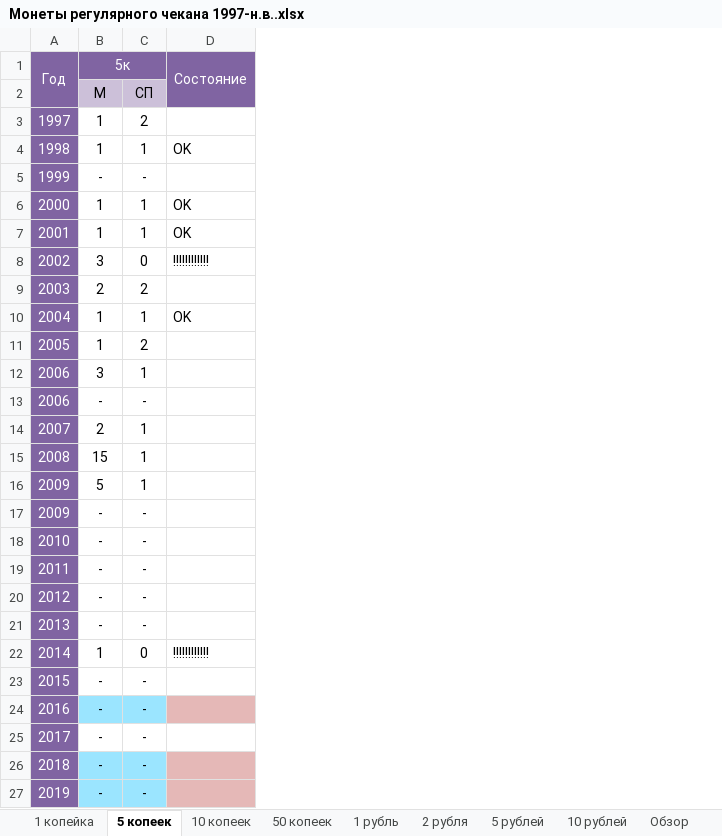
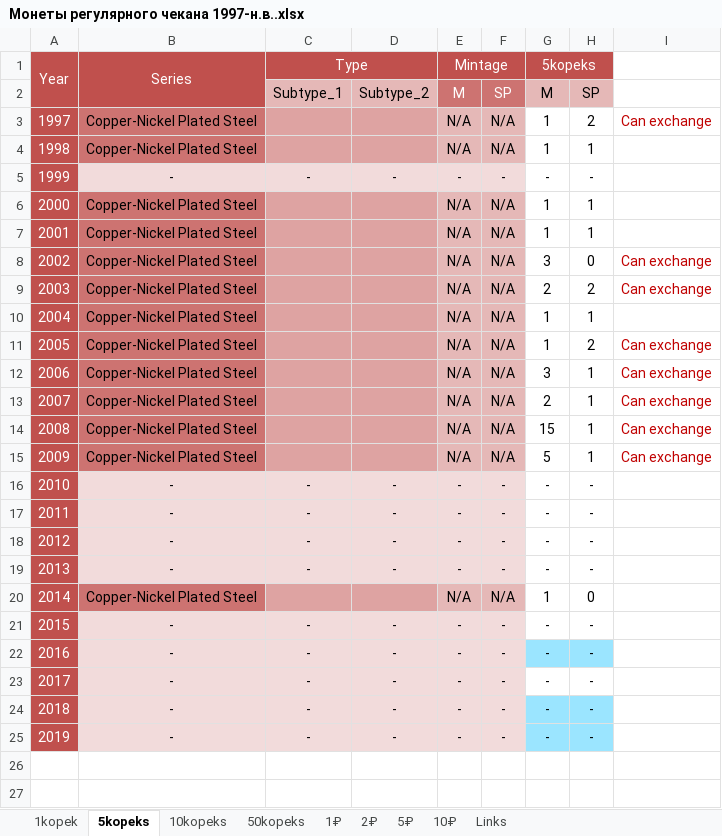
Before and after one commit to DartAlexator/CoinCollection, an Excel workbook: Collections/РФ/Монеты регулярного чекана 1997-н.в..xlsx, sheet 5kopeks, drawn as a sheet; values as stored, in another font and other column widths than the file's, no borders; charts and pictures and conditional formats not drawn; removed rows and columns are numbered as before the commit, all else as after; the diff names each change by its address in the sheet, - before the commit and + after, or states it on an @@ line.

```diff
--- a/Collections/РФ/Монеты регулярного чекана 1997-н.в..xlsx (sheet 5kopeks)
+++ b/Collections/РФ/Монеты регулярного чекана 1997-н.в..xlsx (sheet 5kopeks)
-sheet tab: 1 копейка
+sheet tab: 1kopek
-sheet tab: 5 копеек
+sheet tab: 5kopeks
-sheet tab: 10 копеек
+sheet tab: 10kopeks
-sheet tab: 50 копеек
+sheet tab: 50kopeks
-sheet tab: 1 рубль
+sheet tab: 1₽
-sheet tab: 2 рубля
+sheet tab: 2₽
-sheet tab: 5 рублей
+sheet tab: 5₽
-sheet tab: 10 рублей
+sheet tab: 10₽
-sheet tab: Обзор
+column B, rows 3-25: Copper-Nickel Plated Steel | Copper-Nickel Plated Steel | - | Copper-Nickel Plated Steel | Copper-Nickel Plated Steel | Copper-Nickel Plated Steel | Copper-Nickel Plated Steel | Copper-Nickel Plated Steel | Copper-Nickel Plated Steel | Copper-Nickel Plated Steel | Copper-Nickel Plated Steel | Copper-Nickel Plated Steel | Copper-Nickel Plated Steel | - | - | - | - | Copper-Nickel Plated Steel | - | - | - | - | -
+column C, rows 5-25: - |  |  |  |  |  |  |  |  |  |  | - | - | - | - |  | - | - | - | - | -
+column D, rows 5-25: - |  |  |  |  |  |  |  |  |  |  | - | - | - | - |  | - | - | - | - | -
+column E, rows 3-25: N/A | N/A | - | N/A | N/A | N/A | N/A | N/A | N/A | N/A | N/A | N/A | N/A | - | - | - | - | N/A | - | - | - | - | -
+column F, rows 3-25: N/A | N/A | - | N/A | N/A | N/A | N/A | N/A | N/A | N/A | N/A | N/A | N/A | - | - | - | - | N/A | - | - | - | - | -
-column D, rows 4-10: OK |  | OK | OK | !!!!!!!!!!!! |  | OK; row 22: !!!!!!!!!!!!
+column I, rows 3-15: Can exchange |  |  |  |  | Can exchange | Can exchange |  | Can exchange | Can exchange | Can exchange | Can exchange | Can exchange
-row 1: Год | 5к |  | Состояние
-row 2:  | М | СП
+row 1: Year | Series | Type |  | Mintage |  | 5kopeks
+row 2:  |  | Subtype_1 | Subtype_2 | M | SP | M | SP
-A3:A12 fill: #8064A2
+A3:A12 fill: #C0504D
-row 13: 2006 | - | -
-A13:A15 fill: #8064A2
+A13:A15 fill: #C0504D
-row 17: 2009 | - | -
-A16:A25 fill: #8064A2
+A16:A25 fill: #C0504D
```
Also changed, not shown: sheet 10₽, sheet 10kopeks, sheet 1kopek, sheet 50kopeks, sheet 5₽, sheet 2₽, 2 more sheets, other sheet tabs, charts or pictures, Info/Global_Links_to_CoinData.xlsx, 1 other file.
